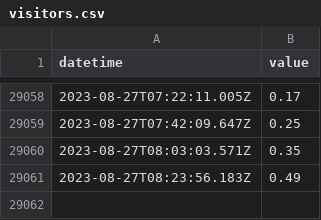
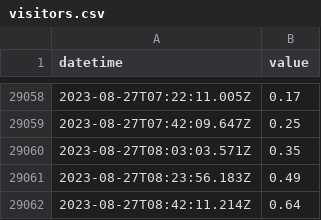
Before and after one commit to ioboi/obloc-data, a CSV file: visitors.csv, drawn as a sheet; only a part is shown, gaps mark what is left out; the diff names each change by its address in the sheet, - before the commit and + after, or states it on an @@ line.

Commit message:
Flat: latest data (2023-08-27T08:42:11.349Z) {   "date": "2023-08-27T08:42:11.349Z",   "files": [     {       "name": "visitors.csv",       "deltaBytes": 30,       "source": "https://obloc.ch/cms/wp-content/plugins/guestcounter/utilization.php"     }   ] }

```diff
--- a/visitors.csv
+++ b/visitors.csv
+row 29062: 2023-08-27T08:42:11.214Z | 0.64
```
